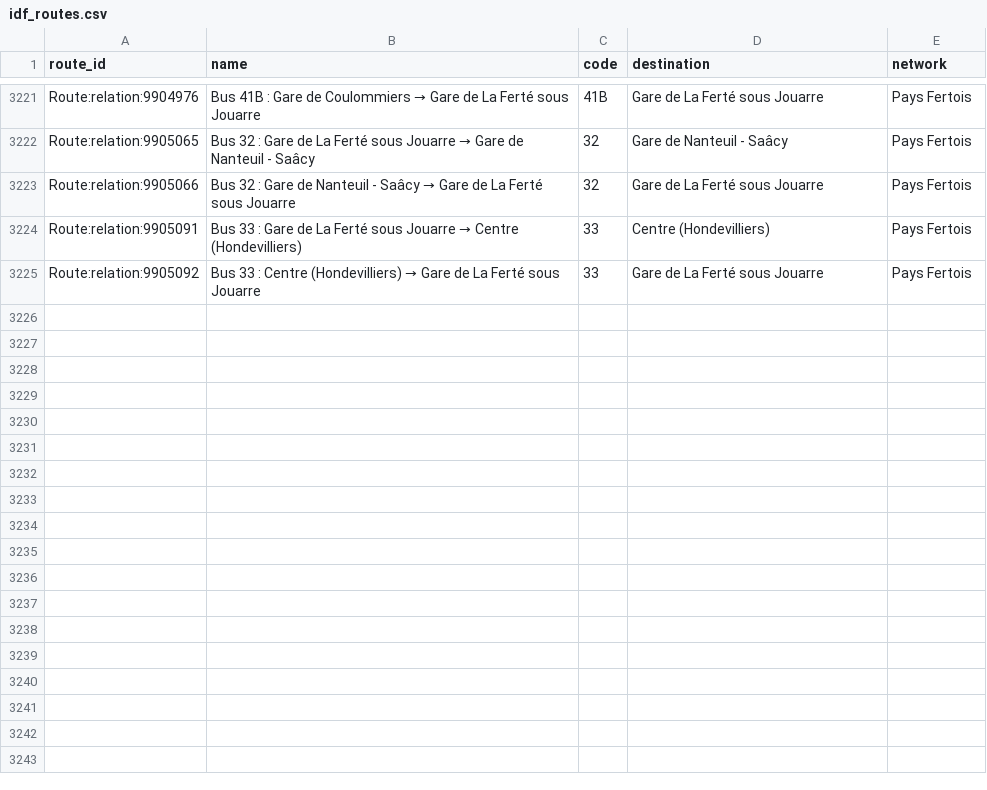
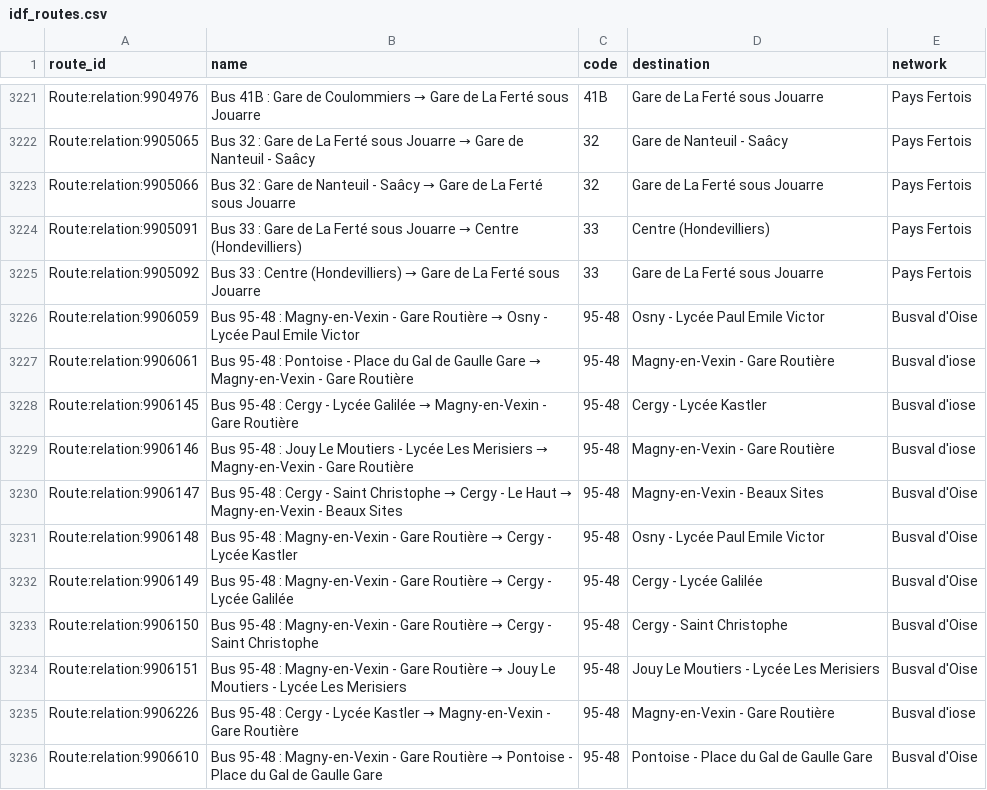
Before and after one commit to Jungle-Bus/ref-fr-STIF, a CSV file: data/idf_routes.csv, drawn as a sheet; only a part is shown, gaps mark what is left out; the diff names each change by its address in the sheet, - before the commit and + after, or states it on an @@ line.

```diff
--- a/data/idf_routes.csv
+++ b/data/idf_routes.csv
+row 3226: Route:relation:9906059 | Bus 95-48 : Magny-en-Vexin - Gare Routière → Osny - Lycée Paul Emile Victor | 95-48 | Osny - Lycée Paul Emile Victor | Busval d'Oise
+row 3227: Route:relation:9906061 | Bus 95-48 : Pontoise - Place du Gal de Gaulle Gare → Magny-en-Vexin - Gare Routière | 95-48 | Magny-en-Vexin - Gare Routière | Busval d'iose
+row 3228: Route:relation:9906145 | Bus 95-48 : Cergy - Lycée Galilée → Magny-en-Vexin - Gare Routière | 95-48 | Cergy - Lycée Kastler | Busval d'iose
+row 3229: Route:relation:9906146 | Bus 95-48 : Jouy Le Moutiers - Lycée Les Merisiers → Magny-en-Vexin - Gare Routière | 95-48 | Magny-en-Vexin - Gare Routière | Busval d'iose
+row 3230: Route:relation:9906147 | Bus 95-48 : Cergy - Saint Christophe → Cergy - Le Haut → Magny-en-Vexin - Beaux Sites | 95-48 | Magny-en-Vexin - Beaux Sites | Busval d'Oise
+row 3231: Route:relation:9906148 | Bus 95-48 : Magny-en-Vexin - Gare Routière → Cergy - Lycée Kastler | 95-48 | Osny - Lycée Paul Emile Victor | Busval d'Oise
+row 3232: Route:relation:9906149 | Bus 95-48 : Magny-en-Vexin - Gare Routière → Cergy - Lycée Galilée | 95-48 | Cergy - Lycée Galilée | Busval d'Oise
+row 3233: Route:relation:9906150 | Bus 95-48 : Magny-en-Vexin - Gare Routière → Cergy - Saint Christophe | 95-48 | Cergy - Saint Christophe | Busval d'Oise
+row 3234: Route:relation:9906151 | Bus 95-48 : Magny-en-Vexin - Gare Routière → Jouy Le Moutiers - Lycée Les Merisiers | 95-48 | Jouy Le Moutiers - Lycée Les Merisiers | Busval d'Oise
+row 3235: Route:relation:9906226 | Bus 95-48 : Cergy - Lycée Kastler → Magny-en-Vexin - Gare Routière | 95-48 | Magny-en-Vexin - Gare Routière | Busval d'iose
+row 3236: Route:relation:9906610 | Bus 95-48 : Magny-en-Vexin - Gare Routière → Pontoise - Place du Gal de Gaulle Gare | 95-48 | Pontoise - Place du Gal de Gaulle Gare | Busval d'Oise
```
Also changed, not shown: data/lignes.csv, data/osm_lines_with_shape.csv, 4 other files.
